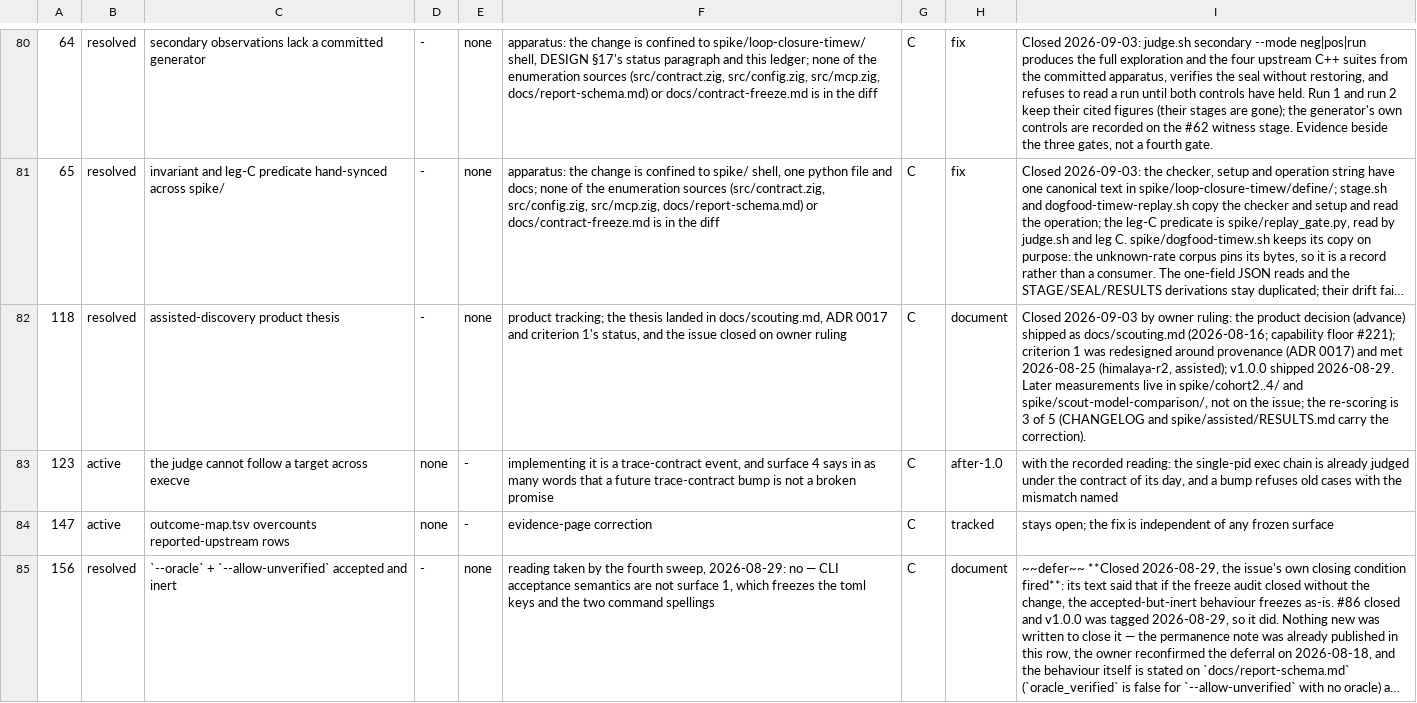
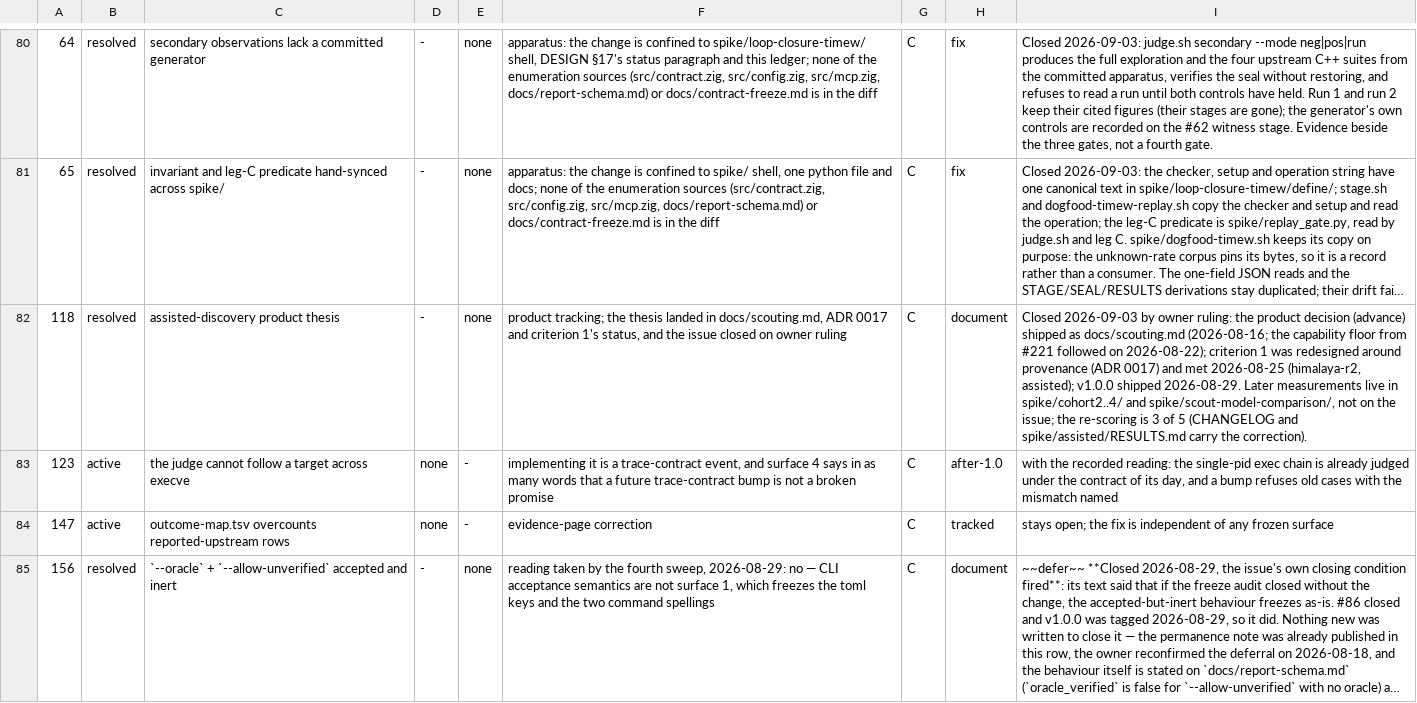
Before and after one commit to yottayoshida/sideeye, a TSV file: spike/freeze-audit/audit.tsv, drawn as a sheet; only a part is shown, gaps mark what is left out; long unchanged cells end in …; the diff names each change by its address in the sheet, - before the commit and + after, or states it on an @@ line.

Commit message:
The #118 entry says which decision the issue did receive, and when the floor followed (review)

```diff
--- a/spike/freeze-audit/audit.tsv
+++ b/spike/freeze-audit/audit.tsv
-I82: …docs/scouting.md (2026-08-16; capability floor #221); criterion 1…
+I82: …docs/scouting.md (2026-08-16; the capability floor from #221 followed on 2026-08-22); criterion 1…
```
Also changed, not shown: 2 other files.
